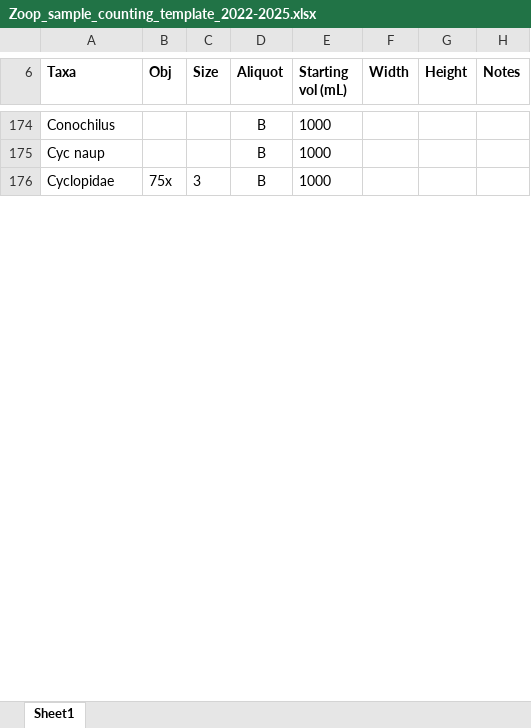
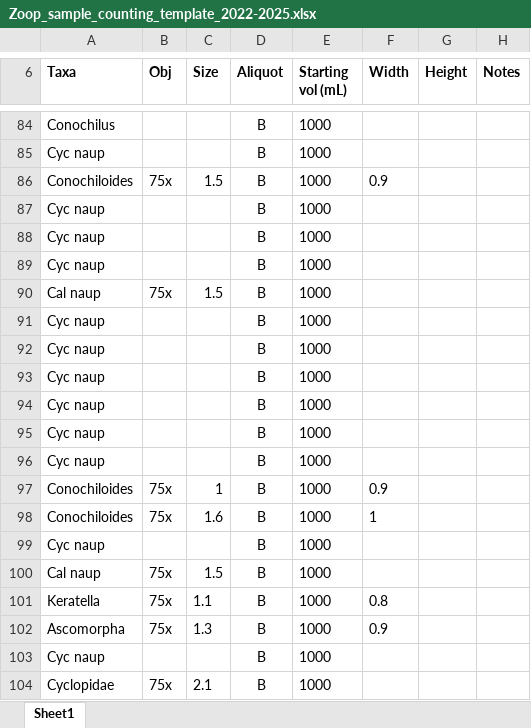
Before and after one commit to hlwander/zooplankton, an Excel workbook: Summer2022-2025-DataAnalysis/RawData/Zoop_sample_counting_template_2022-2025.xlsx, sheet Sheet1, drawn as a sheet; only a part is shown, gaps mark what is left out; values as stored, in another font and other column widths than the file's, no borders; addresses are those after the commit; the diff covers the shown part only; the diff names each change by its address in the sheet, - before the commit and + after, or states it on an @@ line.

```diff
--- a/Summer2022-2025-DataAnalysis/RawData/Zoop_sample_counting_template_2022-2025.xlsx (sheet Sheet1)
+++ b/Summer2022-2025-DataAnalysis/RawData/Zoop_sample_counting_template_2022-2025.xlsx (sheet Sheet1)
+row 86: Conochiloides | 75x | 1.5 | B | 1000 | 0.9
+row 87: Cyc naup |  |  | B | 1000
+row 88: Cyc naup |  |  | B | 1000
+row 89: Cyc naup |  |  | B | 1000
+row 90: Cal naup | 75x | 1.5 | B | 1000
+row 91: Cyc naup |  |  | B | 1000
+row 92: Cyc naup |  |  | B | 1000
+row 93: Cyc naup |  |  | B | 1000
+row 94: Cyc naup |  |  | B | 1000
+row 95: Cyc naup |  |  | B | 1000
+row 96: Cyc naup |  |  | B | 1000
+row 97: Conochiloides | 75x | 1 | B | 1000 | 0.9
+row 98: Conochiloides | 75x | 1.6 | B | 1000 | 1
+row 99: Cyc naup |  |  | B | 1000
+row 100: Cal naup | 75x | 1.5 | B | 1000
+row 101: Keratella | 75x | 1.1 | B | 1000 | 0.8
+row 102: Ascomorpha | 75x | 1.3 | B | 1000 | 0.9
+row 103: Cyc naup |  |  | B | 1000
-C104 (Size): 3
+C104 (Size): 2.1
```
Also changed, not shown: 202 added rows, 90 removed rows, 64 moved rows, 50 edited cells and cell formats elsewhere in this sheet.
